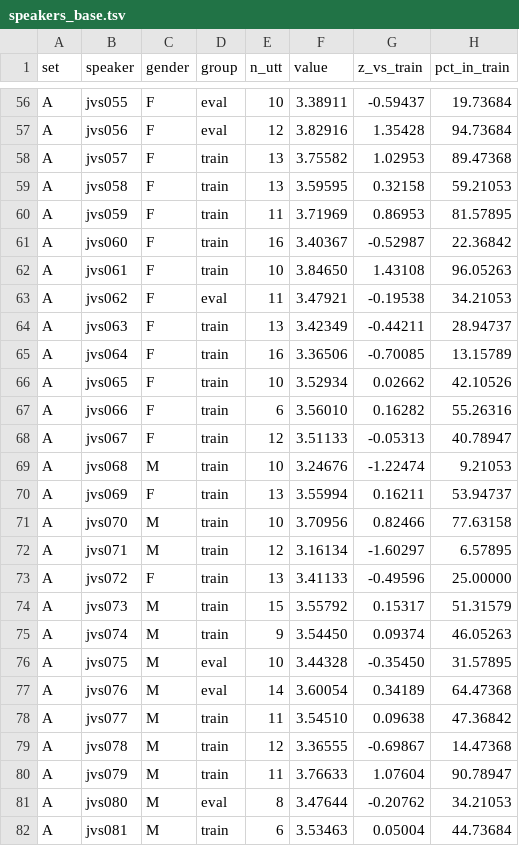
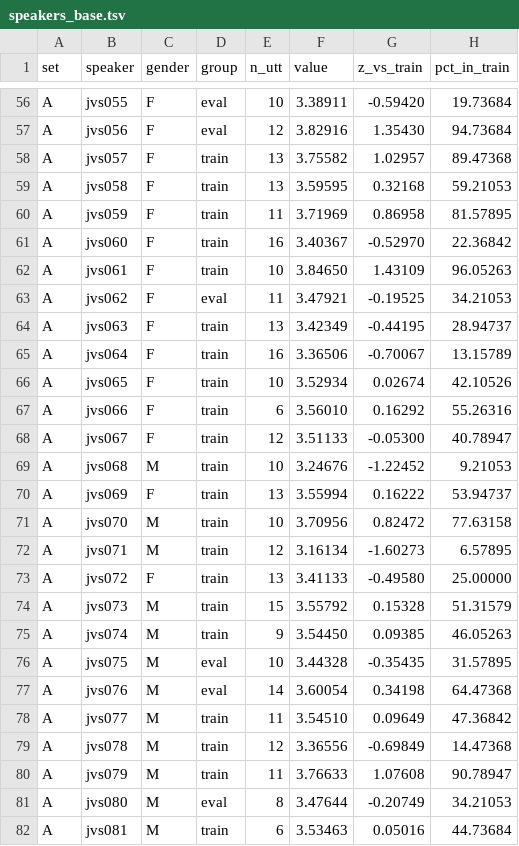
Before and after one commit to shuheikomatsuki/cv3-accent-lora-dev, a TSV file: results/speaker_diag/speakers_base.tsv, drawn as a sheet; only a part is shown, gaps mark what is left out; the diff covers the shown part only; the diff names each change by its address in the sheet, - before the commit and + after, or states it on an @@ line.

```diff
--- a/results/speaker_diag/speakers_base.tsv
+++ b/results/speaker_diag/speakers_base.tsv
-G56 (z_vs_train): -0.59437
+G56 (z_vs_train): -0.59420
-G57 (z_vs_train): 1.35428
+G57 (z_vs_train): 1.35430
-G58 (z_vs_train): 1.02953
+G58 (z_vs_train): 1.02957
-G59 (z_vs_train): 0.32158
+G59 (z_vs_train): 0.32168
-G60 (z_vs_train): 0.86953
+G60 (z_vs_train): 0.86958
-G61 (z_vs_train): -0.52987
+G61 (z_vs_train): -0.52970
-G62 (z_vs_train): 1.43108
+G62 (z_vs_train): 1.43109
-G63 (z_vs_train): -0.19538
+G63 (z_vs_train): -0.19525
-G64 (z_vs_train): -0.44211
+G64 (z_vs_train): -0.44195
-G65 (z_vs_train): -0.70085
+G65 (z_vs_train): -0.70067
-G66 (z_vs_train): 0.02662
+G66 (z_vs_train): 0.02674
-G67 (z_vs_train): 0.16282
+G67 (z_vs_train): 0.16292
-G68 (z_vs_train): -0.05313
+G68 (z_vs_train): -0.05300
-G69 (z_vs_train): -1.22474
+G69 (z_vs_train): -1.22452
-G70 (z_vs_train): 0.16211
+G70 (z_vs_train): 0.16222
-G71 (z_vs_train): 0.82466
+G71 (z_vs_train): 0.82472
-G72 (z_vs_train): -1.60297
+G72 (z_vs_train): -1.60273
-G73 (z_vs_train): -0.49596
+G73 (z_vs_train): -0.49580
-G74 (z_vs_train): 0.15317
+G74 (z_vs_train): 0.15328
-G75 (z_vs_train): 0.09374
+G75 (z_vs_train): 0.09385
-G76 (z_vs_train): -0.35450
+G76 (z_vs_train): -0.35435
-G77 (z_vs_train): 0.34189
+G77 (z_vs_train): 0.34198
-G78 (z_vs_train): 0.09638
+G78 (z_vs_train): 0.09649
-F79 (value): 3.36555
+F79 (value): 3.36556
-G79 (z_vs_train): -0.69867
+G79 (z_vs_train): -0.69849
-G80 (z_vs_train): 1.07604
+G80 (z_vs_train): 1.07608
-G81 (z_vs_train): -0.20762
+G81 (z_vs_train): -0.20749
-G82 (z_vs_train): 0.05004
+G82 (z_vs_train): 0.05016
```
Also changed, not shown: 91 edited cells elsewhere in this file, 4 other files.
